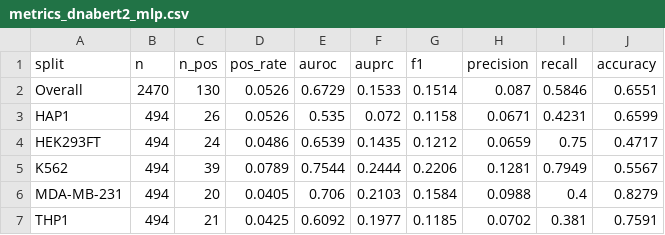
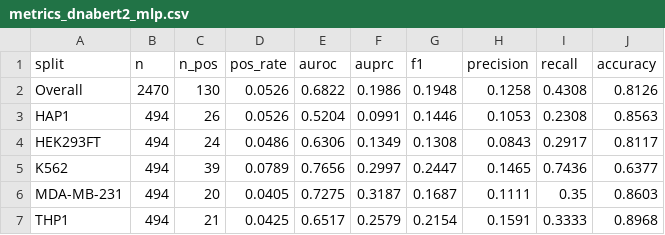
Before and after one commit to jeonglab-bcm/lncFit, a CSV file: results/lncrna_rra_day14/feature_model_comparison/metrics_dnabert2_mlp.csv, drawn as a sheet.

```diff
--- a/results/lncrna_rra_day14/feature_model_comparison/metrics_dnabert2_mlp.csv
+++ b/results/lncrna_rra_day14/feature_model_comparison/metrics_dnabert2_mlp.csv
@@ -1,7 +1,7 @@
 split,n,n_pos,pos_rate,auroc,auprc,f1,precision,recall,accuracy
-Overall,2470,130,0.0526,0.6729,0.1533,0.1514,0.087,0.5846,0.6551
-HAP1,494,26,0.0526,0.535,0.072,0.1158,0.0671,0.4231,0.6599
-HEK293FT,494,24,0.0486,0.6539,0.1435,0.1212,0.0659,0.75,0.4717
-K562,494,39,0.0789,0.7544,0.2444,0.2206,0.1281,0.7949,0.5567
-MDA-MB-231,494,20,0.0405,0.706,0.2103,0.1584,0.0988,0.4,0.8279
-THP1,494,21,0.0425,0.6092,0.1977,0.1185,0.0702,0.381,0.7591
+Overall,2470,130,0.0526,0.6822,0.1986,0.1948,0.1258,0.4308,0.8126
+HAP1,494,26,0.0526,0.5204,0.0991,0.1446,0.1053,0.2308,0.8563
+HEK293FT,494,24,0.0486,0.6306,0.1349,0.1308,0.0843,0.2917,0.8117
+K562,494,39,0.0789,0.7656,0.2997,0.2447,0.1465,0.7436,0.6377
+MDA-MB-231,494,20,0.0405,0.7275,0.3187,0.1687,0.1111,0.35,0.8603
+THP1,494,21,0.0425,0.6517,0.2579,0.2154,0.1591,0.3333,0.8968
```
Also changed, not shown: results/lncrna_rra_day14/feature_model_comparison/predictions_dnabert2_mlp.csv, 7 other files.
